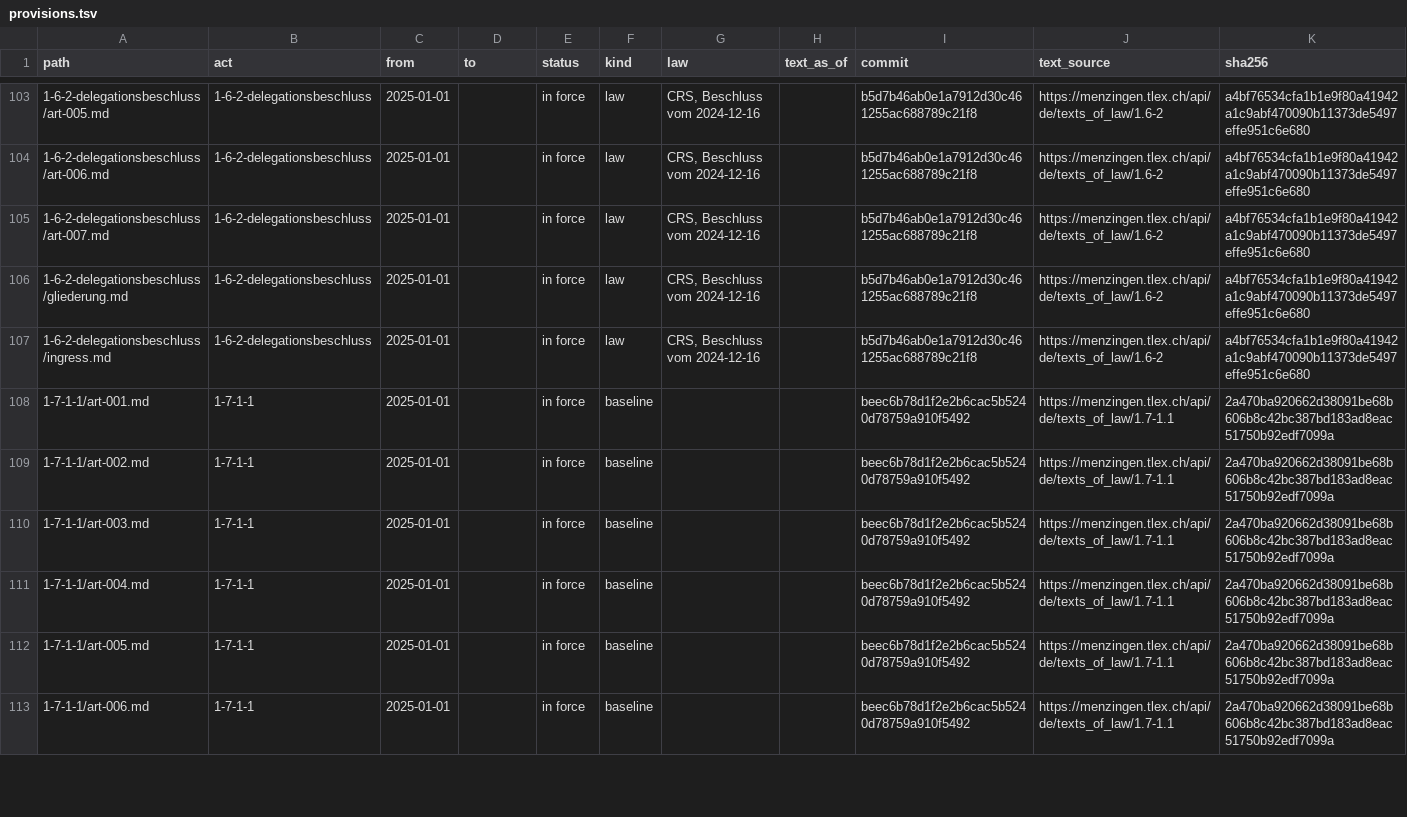
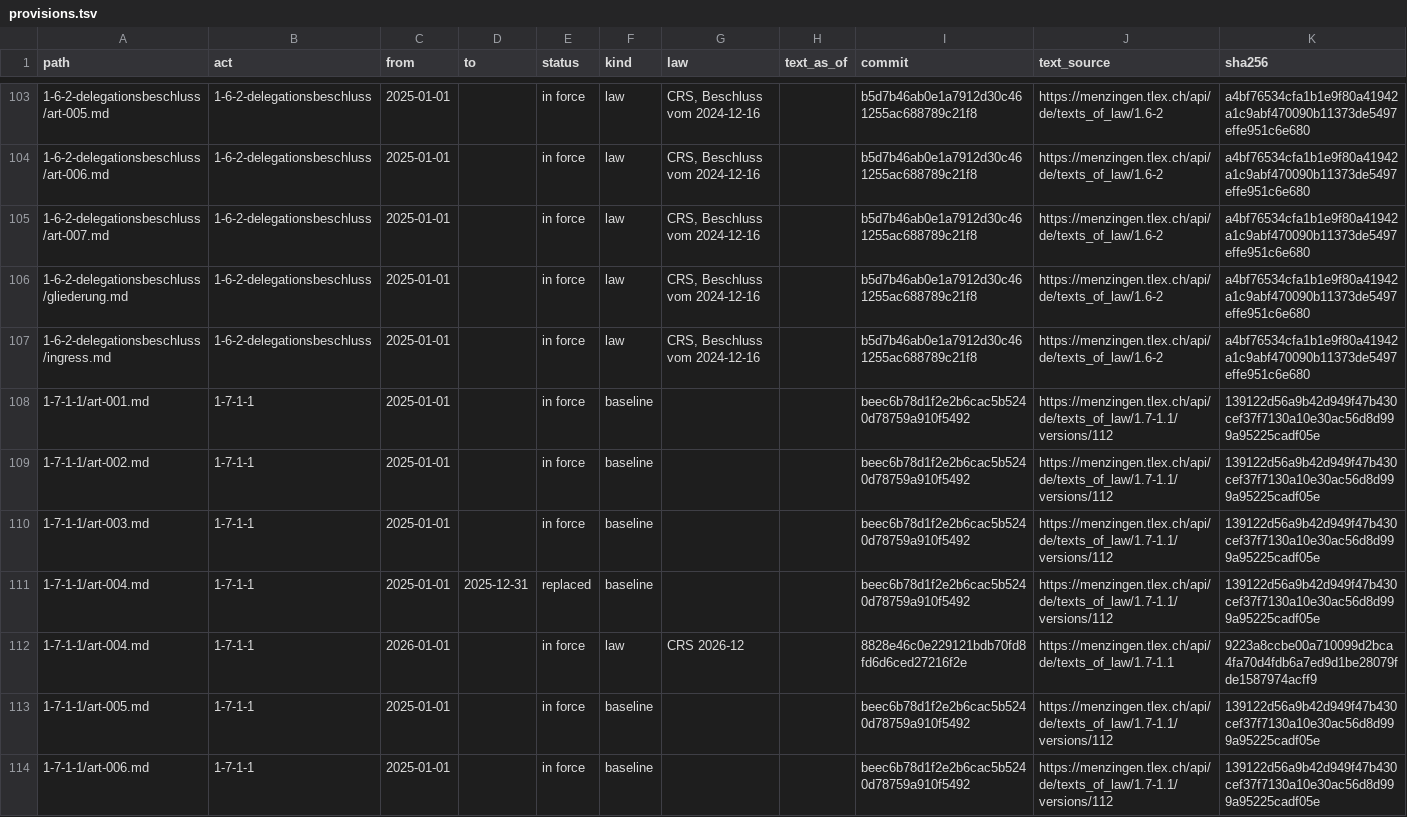
Before and after one commit to lexifina/switzerland-menzingen-city-law, a TSV file: data/provisions.tsv, drawn as a sheet; only a part is shown, gaps mark what is left out; the diff covers the shown part only.

```diff
--- a/data/provisions.tsv
+++ b/data/provisions.tsv
@@ -107,7 +107,8 @@ path	act	from	to	status	kind	law	text_as_of	commit	text_source	sha256
 1-6-2-delegationsbeschluss/ingress.md	1-6-2-delegationsbeschluss	2025-01-01		in force	law	CRS, Beschluss vom 2024-12-16		b5d7b46ab0e1a7912d30c461255ac688789c21f8	https://menzingen.tlex.ch/api/de/texts_of_law/1.6-2	a4bf76534cfa1b1e9f80a41942a1c9abf470090b11373de5497effe951c6e680
-1-7-1-1/art-001.md	1-7-1-1	2025-01-01		in force	baseline			beec6b78d1f2e2b6cac5b5240d78759a910f5492	https://menzingen.tlex.ch/api/de/texts_of_law/1.7-1.1	2a470ba920662d38091be68b606b8c42bc387bd183ad8eac51750b92edf7099a
-1-7-1-1/art-002.md	1-7-1-1	2025-01-01		in force	baseline			beec6b78d1f2e2b6cac5b5240d78759a910f5492	https://menzingen.tlex.ch/api/de/texts_of_law/1.7-1.1	2a470ba920662d38091be68b606b8c42bc387bd183ad8eac51750b92edf7099a
-1-7-1-1/art-003.md	1-7-1-1	2025-01-01		in force	baseline			beec6b78d1f2e2b6cac5b5240d78759a910f5492	https://menzingen.tlex.ch/api/de/texts_of_law/1.7-1.1	2a470ba920662d38091be68b606b8c42bc387bd183ad8eac51750b92edf7099a
-1-7-1-1/art-004.md	1-7-1-1	2025-01-01		in force	baseline			beec6b78d1f2e2b6cac5b5240d78759a910f5492	https://menzingen.tlex.ch/api/de/texts_of_law/1.7-1.1	2a470ba920662d38091be68b606b8c42bc387bd183ad8eac51750b92edf7099a
-1-7-1-1/art-005.md	1-7-1-1	2025-01-01		in force	baseline			beec6b78d1f2e2b6cac5b5240d78759a910f5492	https://menzingen.tlex.ch/api/de/texts_of_law/1.7-1.1	2a470ba920662d38091be68b606b8c42bc387bd183ad8eac51750b92edf7099a
-1-7-1-1/art-006.md	1-7-1-1	2025-01-01		in force	baseline			beec6b78d1f2e2b6cac5b5240d78759a910f5492	https://menzingen.tlex.ch/api/de/texts_of_law/1.7-1.1	2a470ba920662d38091be68b606b8c42bc387bd183ad8eac51750b92edf7099a
+1-7-1-1/art-001.md	1-7-1-1	2025-01-01		in force	baseline			beec6b78d1f2e2b6cac5b5240d78759a910f5492	https://menzingen.tlex.ch/api/de/texts_of_law/1.7-1.1/versions/112	139122d56a9b42d949f47b430cef37f7130a10e30ac56d8d999a95225cadf05e
+1-7-1-1/art-002.md	1-7-1-1	2025-01-01		in force	baseline			beec6b78d1f2e2b6cac5b5240d78759a910f5492	https://menzingen.tlex.ch/api/de/texts_of_law/1.7-1.1/versions/112	139122d56a9b42d949f47b430cef37f7130a10e30ac56d8d999a95225cadf05e
+1-7-1-1/art-003.md	1-7-1-1	2025-01-01		in force	baseline			beec6b78d1f2e2b6cac5b5240d78759a910f5492	https://menzingen.tlex.ch/api/de/texts_of_law/1.7-1.1/versions/112	139122d56a9b42d949f47b430cef37f7130a10e30ac56d8d999a95225cadf05e
+1-7-1-1/art-004.md	1-7-1-1	2025-01-01	2025-12-31	replaced	baseline			beec6b78d1f2e2b6cac5b5240d78759a910f5492	https://menzingen.tlex.ch/api/de/texts_of_law/1.7-1.1/versions/112	139122d56a9b42d949f47b430cef37f7130a10e30ac56d8d999a95225cadf05e
+1-7-1-1/art-004.md	1-7-1-1	2026-01-01		in force	law	CRS 2026-12		8828e46c0e229121bdb70fd8fd6d6ced27216f2e	https://menzingen.tlex.ch/api/de/texts_of_law/1.7-1.1	9223a8ccbe00a710099d2bca4fa70d4fdb6a7ed9d1be28079fde1587974acff9
+1-7-1-1/art-005.md	1-7-1-1	2025-01-01		in force	baseline			beec6b78d1f2e2b6cac5b5240d78759a910f5492	https://menzingen.tlex.ch/api/de/texts_of_law/1.7-1.1/versions/112	139122d56a9b42d949f47b430cef37f7130a10e30ac56d8d999a95225cadf05e
+1-7-1-1/art-006.md	1-7-1-1	2025-01-01		in force	baseline			beec6b78d1f2e2b6cac5b5240d78759a910f5492	https://menzingen.tlex.ch/api/de/texts_of_law/1.7-1.1/versions/112	139122d56a9b42d949f47b430cef37f7130a10e30ac56d8d999a95225cadf05e
```
Also changed, not shown: 6 added rows and 92 edited cells elsewhere in this file, data/commits.csv, data/laws.csv, 6 other files.
